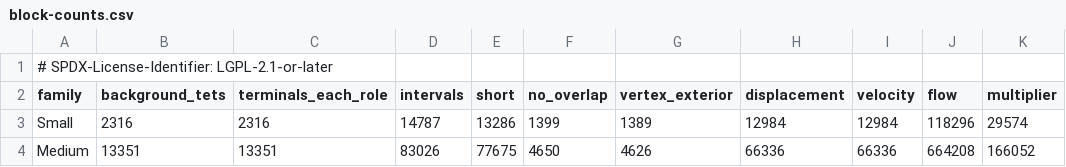
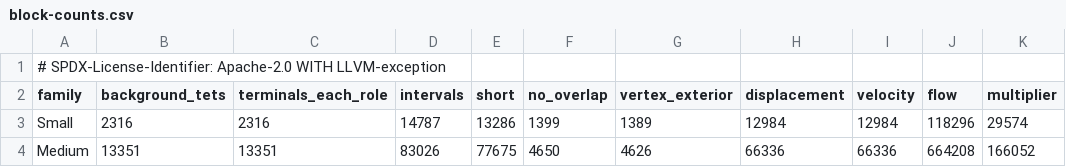
Before and after one commit to luca-heltai/immersx, a CSV file: doc/_static/liver-icar/new-family-setups/block-counts.csv, drawn as a sheet; only a part is shown; the diff names each change by its address in the sheet, - before the commit and + after, or states it on an @@ line.

Commit message:
Align liver setup assets with the repository license

```diff
--- a/doc/_static/liver-icar/new-family-setups/block-counts.csv
+++ b/doc/_static/liver-icar/new-family-setups/block-counts.csv
-A1 (family): # SPDX-License-Identifier: LGPL-2.1-or-later
+A1 (family): # SPDX-License-Identifier: Apache-2.0 WITH LLVM-exception
```
Also changed, not shown: doc/_static/liver-icar/new-family-setups/interval-histograms.csv, 8 other files.
